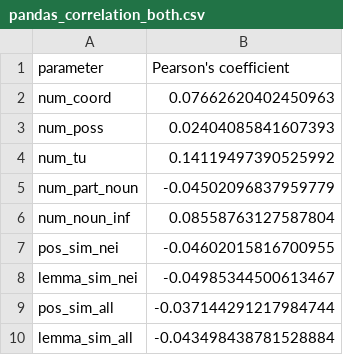
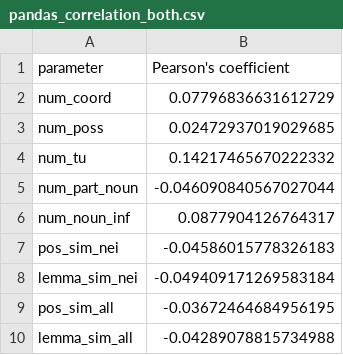
Before and after one commit to DukeNukem4ever/HSE_Diplom_2021, a CSV file: correlation/pandas_correlation_both.csv, drawn as a sheet.

```diff
--- a/correlation/pandas_correlation_both.csv
+++ b/correlation/pandas_correlation_both.csv
@@ -1,10 +1,10 @@
 parameter,Pearson's coefficient
-num_coord,0.07662620402450963
-num_poss,0.02404085841607393
-num_tu,0.14119497390525992
-num_part_noun,-0.04502096837959779
-num_noun_inf,0.08558763127587804
-pos_sim_nei,-0.04602015816700955
-lemma_sim_nei,-0.04985344500613467
-pos_sim_all,-0.037144291217984744
-lemma_sim_all,-0.043498438781528884
+num_coord,0.07796836631612729
+num_poss,0.02472937019029685
+num_tu,0.14217465670222332
+num_part_noun,-0.046090840567027044
+num_noun_inf,0.0877904126764317
+pos_sim_nei,-0.04586015778326183
+lemma_sim_nei,-0.049409171269583184
+pos_sim_all,-0.03672464684956195
+lemma_sim_all,-0.04289078815734988
```
Also changed, not shown: correlation/numpy_correlation_both.csv, correlation/numpy_correlation_opinion.csv, 10 other files.
